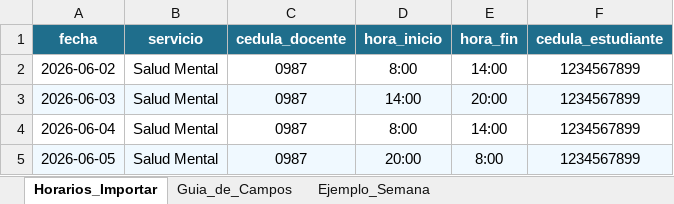
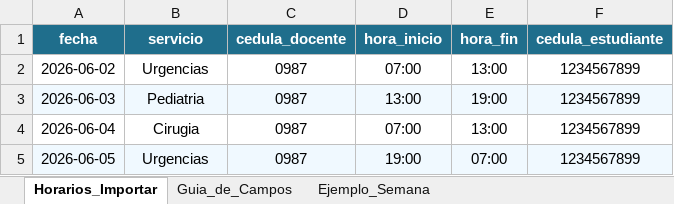
Before and after one commit to AngelSist25/Proyecto-que-Integra, an Excel workbook: Plantilla Prueba_Guia .xlsx, sheet Horarios_Importar, drawn as a sheet; values as stored, in another font and other column widths than the file's, no borders; the diff names each change by its address in the sheet, - before the commit and + after, or states it on an @@ line.

```diff
--- a/Plantilla Prueba_Guia .xlsx (sheet Horarios_Importar)
+++ b/Plantilla Prueba_Guia .xlsx (sheet Horarios_Importar)
-B2 (servicio): Salud Mental
+B2 (servicio): Urgencias
-D2 (hora_inicio): 8:00
+D2 (hora_inicio): 07:00
-E2 (hora_fin): 14:00
+E2 (hora_fin): 13:00
-B3 (servicio): Salud Mental
+B3 (servicio): Pediatria
-D3 (hora_inicio): 14:00
+D3 (hora_inicio): 13:00
-E3 (hora_fin): 20:00
+E3 (hora_fin): 19:00
-B4 (servicio): Salud Mental
+B4 (servicio): Cirugia
-D4 (hora_inicio): 8:00
+D4 (hora_inicio): 07:00
-E4 (hora_fin): 14:00
+E4 (hora_fin): 13:00
-B5 (servicio): Salud Mental
+B5 (servicio): Urgencias
-D5 (hora_inicio): 20:00
+D5 (hora_inicio): 19:00
-E5 (hora_fin): 8:00
+E5 (hora_fin): 07:00
```
Also changed, not shown: 18 other files.
